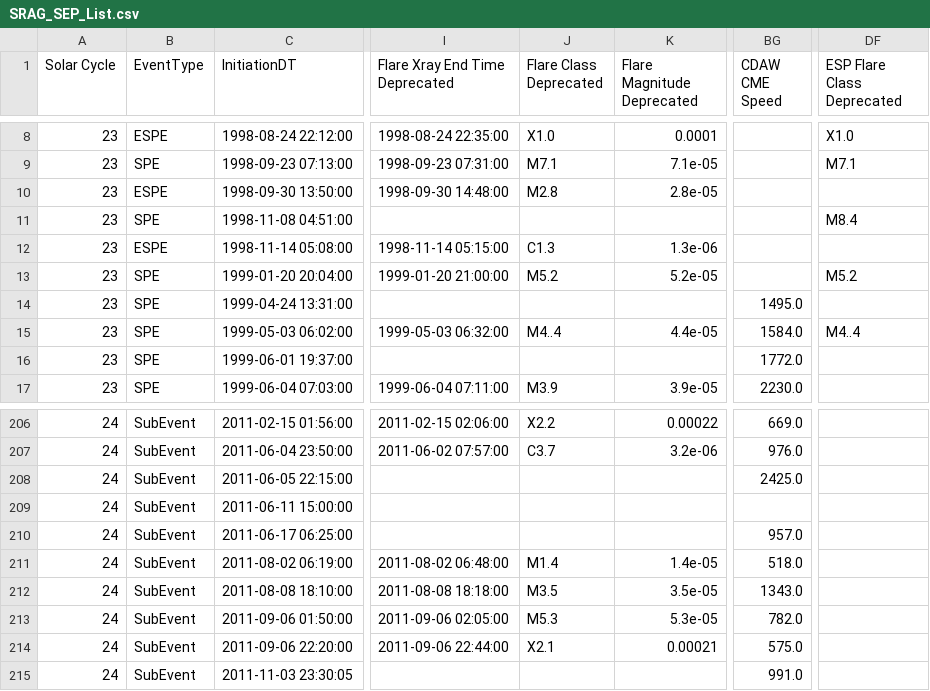
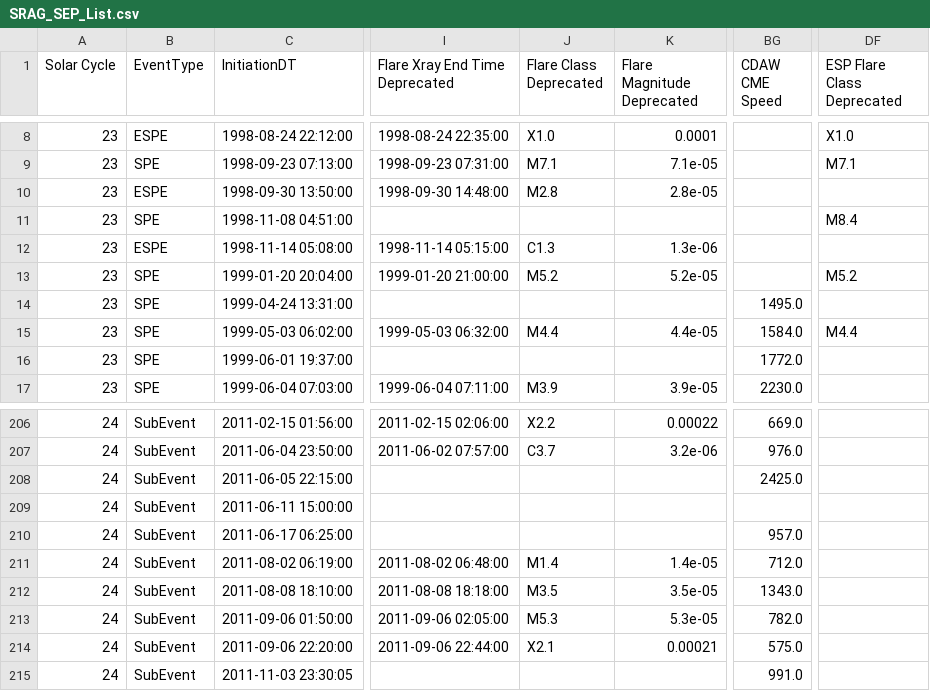
Before and after one commit to ktindiana/fetchsep, a CSV file: fetchsep/reference/SRAG_SEP_List.csv, drawn as a sheet; only a part is shown, gaps mark what is left out; the diff names each change by its address in the sheet, - before the commit and + after, or states it on an @@ line.

Commit message:
Add comprehensive flare, CME associations reference lists; improve association identification methodology (#32)
* Add CDAW CME routine in fetch_cme.py

* Improve flare and CME fetch algorithms

* Add Cane et al and IGR 25 MeV SEP Lists

Put a lot of effort into turning SEP lists into clean machine-readable lists for use with FetchSEP.
 - Cane et al. (2010) JOURNAL OF GEOPHYSICAL RESEARCH, VOL. 115, A08101, doi:10.1029/2009JA014848, 2010
 - Richardson et al. https://dataverse.harvard.edu/dataset.xhtml?persistentId=doi:10.7910/DVN/GQPCXZ, but
   an updated version that Ian provided that is consistent with https://link.springer.com/article/10.1007/s11207-026-02614-4
 - Ian's list from 1967 to present that combines the two previous lists and an older list. Used only the
   events prior to Apr 1997 which were covered in the other two lists. Ian's list goes back very far, but doesn't
   have as much contextual data as the other two lists.

With these SEP lists, plus Steve Johnson's SRAG list, there are now detailed SEP event associations going from the
present back to prior to 1986, spanning the entire GOES proton history and the CLEAR Benchmark Dataset period.

* Implement IGR and Cane lists in opsep

* Update associations and CLEAR batch lists in response to Ian Richardson's feedback

* Add ability to set all paths when calling download.py

* Prune associations lists so they contain unique entries

Events in the SRAG list were removed from the IGR SOHO/STEREO, Cane et al. (2010), and IGR 25 MeV lists.
This creates a set of lists with unique SEP events in them, making it easier to match a SEP event
identified by OpSEP with a SEP event in the reference associations lists. Provided an SEP event,
all lists are searched. If matches across multiple lists are found, the one with the SEP Reference Time
(or First SEP Start Time) closest to the SEP start time is selected.

* Finalize associations and batch lists

```diff
--- a/fetchsep/reference/SRAG_SEP_List.csv
+++ b/fetchsep/reference/SRAG_SEP_List.csv
-J15 (Flare Class Deprecated): M4..4
+J15 (Flare Class Deprecated): M4.4
-DF15 (ESP Flare Class Deprecated): M4..4
+DF15 (ESP Flare Class Deprecated): M4.4
-BG211 (CDAW CME Speed): 518.0
+BG211 (CDAW CME Speed): 712.0
```
Also changed, not shown: 23 other files.
